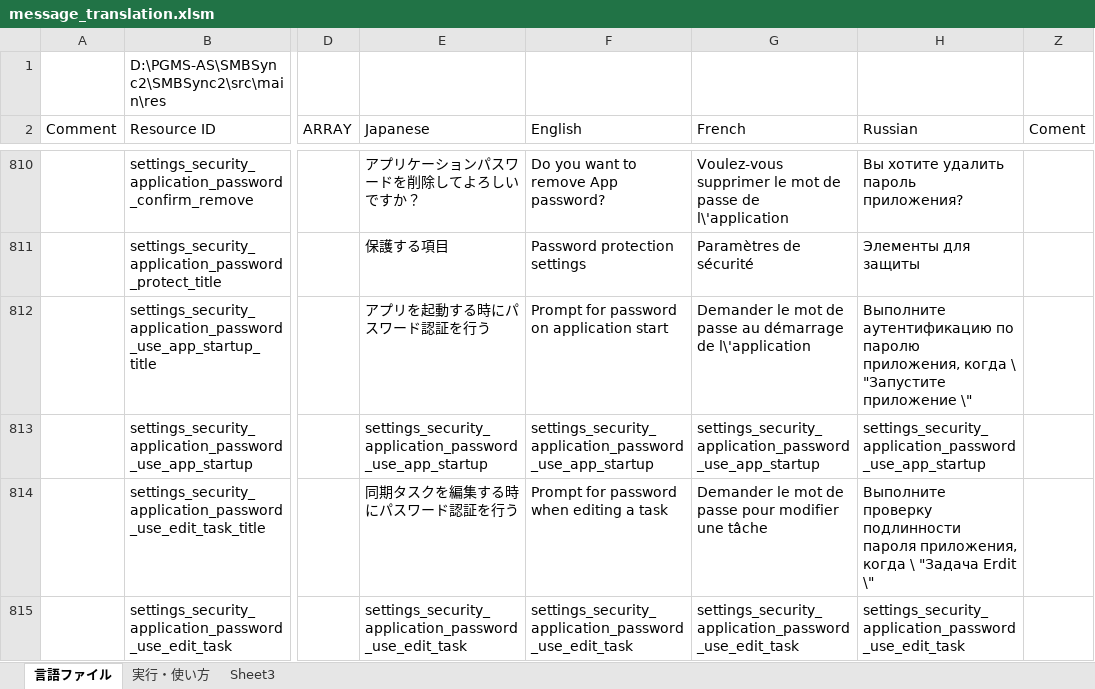
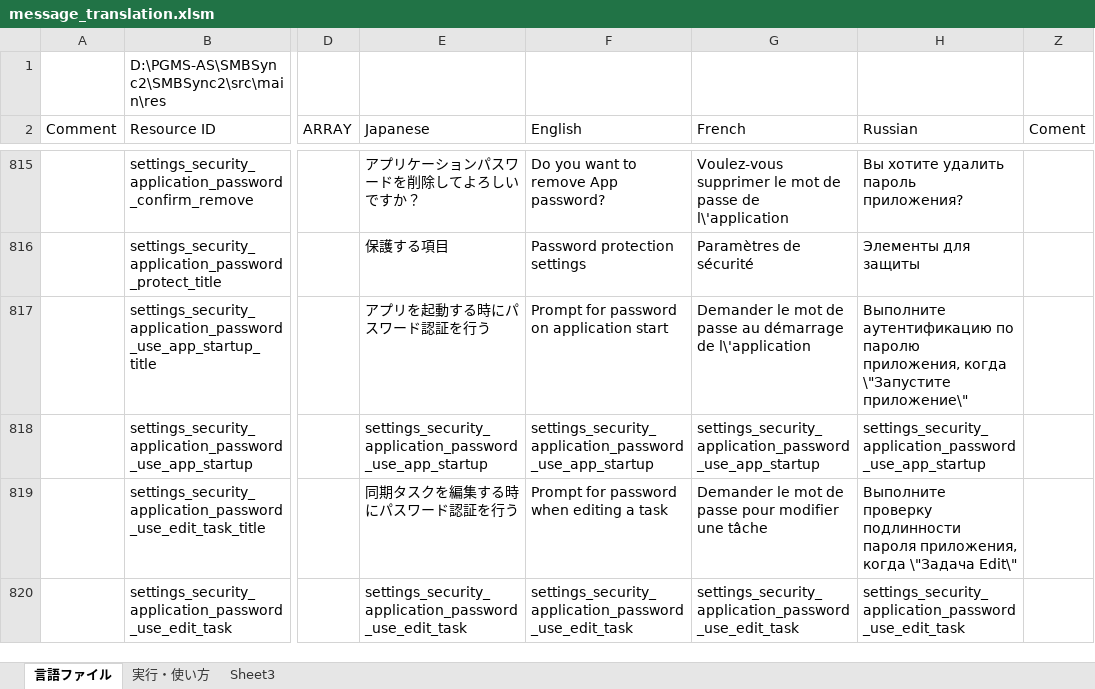
Before and after one commit to Sentaroh/SMBSync2, an Excel workbook: message_translation.xlsm, sheet 言語ファイル, drawn as a sheet; only a part is shown, gaps mark what is left out; values as stored, in another font and other column widths than the file's, no cell formats; charts and pictures not drawn; addresses are those after the commit; the diff covers the shown part only; the diff names each change by its address in the sheet, - before the commit and + after, or states it on an @@ line.

```diff
--- a/message_translation.xlsm (sheet 言語ファイル)
+++ b/message_translation.xlsm (sheet 言語ファイル)
-H817 (Russian): …приложения, когда \ "Запустите приложение \"
+H817 (Russian): …приложения, когда \"Запустите приложение\"
-H819 (Russian): …приложения, когда \ "Задача Erdit \"
+H819 (Russian): …приложения, когда \"Задача Edit\"
```
Also changed, not shown: 9 added rows, 4 removed rows and 43 edited cells elsewhere in this sheet, cell formats, 14 other files.
